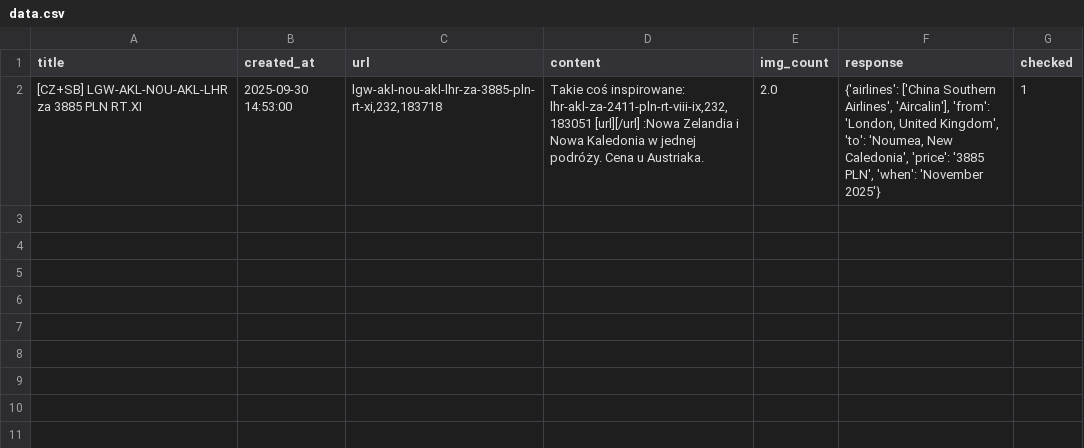
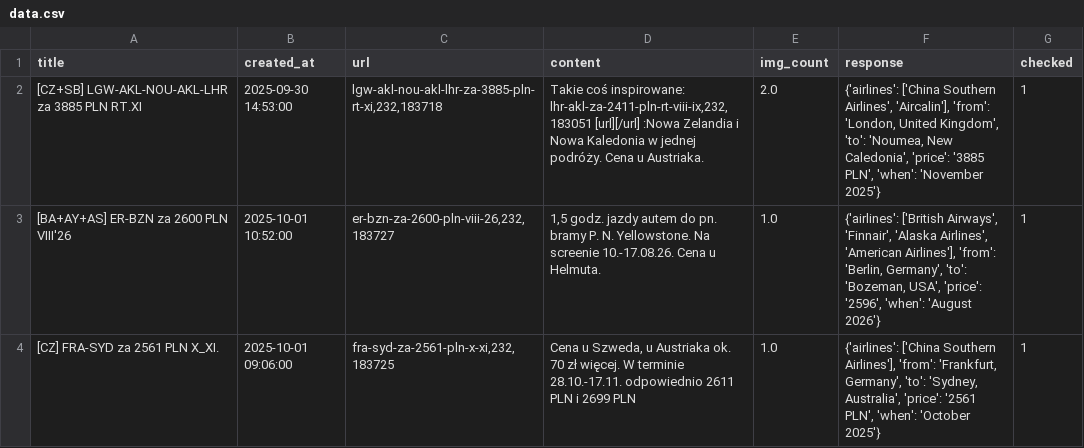
Before and after one commit to kstajer/flight-deal-notification, a CSV file: data.csv, drawn as a sheet.

```diff
--- a/data.csv
+++ b/data.csv
@@ -2 +2,3 @@ title,created_at,url,content,img_count,response,checked
 [CZ+SB] LGW-AKL-NOU-AKL-LHR za 3885 PLN RT.XI ,2025-09-30 14:53:00,"lgw-akl-nou-akl-lhr-za-3885-pln-rt-xi,232,183718","Takie coś inspirowane: lhr-akl-za-2411-pln-rt-viii-ix,232,183051 [url][/url] :Nowa Zelandia i Nowa Kaledonia w jednej podróży. Cena u Austriaka.",2.0,"{'airlines': ['China Southern Airlines', 'Aircalin'], 'from': 'London, United Kingdom', 'to': 'Noumea, New Caledonia', 'price': '3885 PLN', 'when': 'November 2025'}",1
+[BA+AY+AS] ER-BZN za 2600 PLN VIII'26 ,2025-10-01 10:52:00,"er-bzn-za-2600-pln-viii-26,232,183727","1,5 godz. jazdy autem do pn. bramy P. N. Yellowstone. Na screenie 10.-17.08.26. Cena u Helmuta.",1.0,"{'airlines': ['British Airways', 'Finnair', 'Alaska Airlines', 'American Airlines'], 'from': 'Berlin, Germany', 'to': 'Bozeman, USA', 'price': '2596', 'when': 'August 2026'}",1
+[CZ] FRA-SYD za 2561 PLN X_XI. ,2025-10-01 09:06:00,"fra-syd-za-2561-pln-x-xi,232,183725","Cena u Szweda, u Austriaka ok. 70 zł więcej. W terminie 28.10.-17.11. odpowiednio 2611 PLN i 2699 PLN",1.0,"{'airlines': ['China Southern Airlines'], 'from': 'Frankfurt, Germany', 'to': 'Sydney, Australia', 'price': '2561 PLN', 'when': 'October 2025'}",1
```
